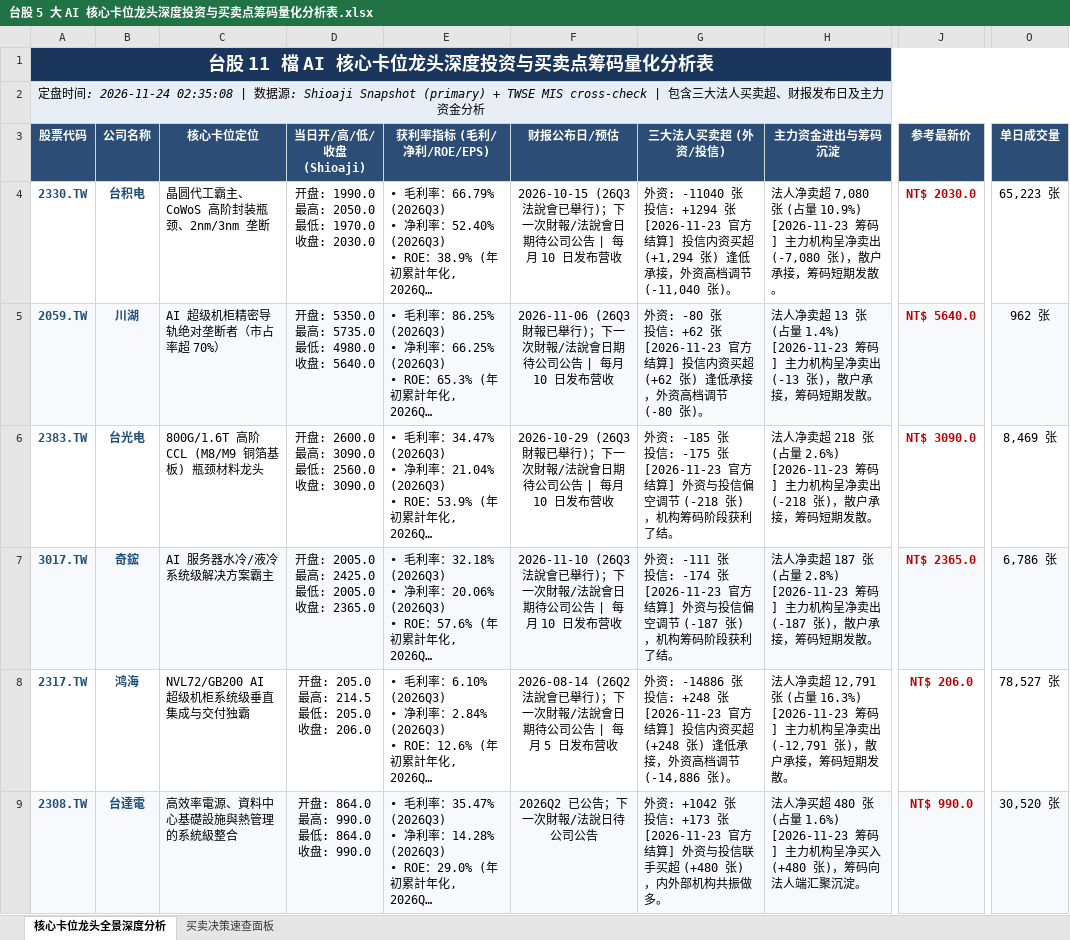
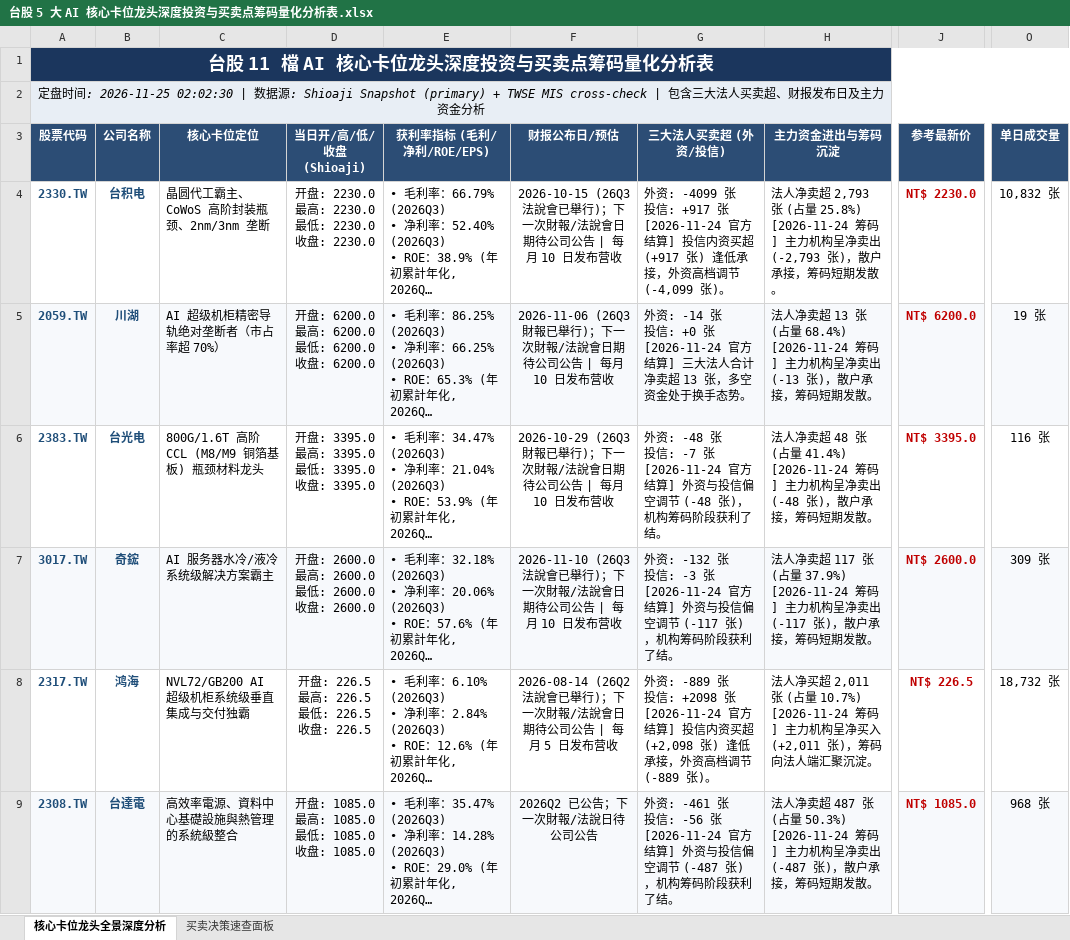
Before and after one commit to TonyTCFu/taiwan-stock-analysis, an Excel workbook: 台股 5 大 AI 核心卡位龙头深度投资与买卖点筹码量化分析表.xlsx, sheet 核心卡位龙头全景深度分析, drawn as a sheet; only a part is shown, gaps mark what is left out; long unchanged cells end in …; values as stored, in another font and other column widths than the file's, no borders; ↵ is a line break in a cell; the diff covers the shown part only; the diff names each change by its address in the sheet, - before the commit and + after, or states it on an @@ line.

```diff
--- a/台股 5 大 AI 核心卡位龙头深度投资与买卖点筹码量化分析表.xlsx (sheet 核心卡位龙头全景深度分析)
+++ b/台股 5 大 AI 核心卡位龙头深度投资与买卖点筹码量化分析表.xlsx (sheet 核心卡位龙头全景深度分析)
-A2 (股票代码): …间: 2026-11-24 02:35:08 | 数…
+A2 (股票代码): …间: 2026-11-25 02:02:30 | 数…
-D4 (当日开/高/低/收盘 (Shioaji)): 开盘: 1990.0 ↵ 最高: 2050.0 ↵ 最低: 1970.0 ↵ 收盘: 2030.0
+D4 (当日开/高/低/收盘 (Shioaji)): 开盘: 2230.0 ↵ 最高: 2230.0 ↵ 最低: 2230.0 ↵ 收盘: 2230.0
-G4 (三大法人买卖超 (外资/投信)): 外资: -11040 张 ↵ 投信: +1294 张 ↵ [2026-11-23 官方结算] 投信内资买超 (+1,294 张) 逢低承接，外资高档调节 (-11,040 张)。
+G4 (三大法人买卖超 (外资/投信)): 外资: -4099 张 ↵ 投信: +917 张 ↵ [2026-11-24 官方结算] 投信内资买超 (+917 张) 逢低承接，外资高档调节 (-4,099 张)。
-H4 (主力资金进出与筹码沉淀): …净卖超 7,080 张 (占量 10.9%) ↵ [2026-11-23 筹码] 主力机构呈净卖出 (-7,080 张)，散…
+H4 (主力资金进出与筹码沉淀): …净卖超 2,793 张 (占量 25.8%) ↵ [2026-11-24 筹码] 主力机构呈净卖出 (-2,793 张)，散…
-J4 (参考最新价): NT$ 2030.0
+J4 (参考最新价): NT$ 2230.0
-O4 (单日成交量): 65,223 张
+O4 (单日成交量): 10,832 张
-D5 (当日开/高/低/收盘 (Shioaji)): 开盘: 5350.0 ↵ 最高: 5735.0 ↵ 最低: 4980.0 ↵ 收盘: 5640.0
+D5 (当日开/高/低/收盘 (Shioaji)): 开盘: 6200.0 ↵ 最高: 6200.0 ↵ 最低: 6200.0 ↵ 收盘: 6200.0
-G5 (三大法人买卖超 (外资/投信)): 外资: -80 张 ↵ 投信: +62 张 ↵ [2026-11-23 官方结算] 投信内资买超 (+62 张) 逢低承接，外资高档调节 (-80 张)。
+G5 (三大法人买卖超 (外资/投信)): 外资: -14 张 ↵ 投信: +0 张 ↵ [2026-11-24 官方结算] 三大法人合计净卖超 13 张，多空资金处于换手态势。
-H5 (主力资金进出与筹码沉淀): …(占量 1.4%) ↵ [2026-11-23 筹码] 主…
+H5 (主力资金进出与筹码沉淀): …(占量 68.4%) ↵ [2026-11-24 筹码] 主…
-J5 (参考最新价): NT$ 5640.0
+J5 (参考最新价): NT$ 6200.0
-O5 (单日成交量): 962 张
+O5 (单日成交量): 19 张
-D6 (当日开/高/低/收盘 (Shioaji)): 开盘: 2600.0 ↵ 最高: 3090.0 ↵ 最低: 2560.0 ↵ 收盘: 3090.0
+D6 (当日开/高/低/收盘 (Shioaji)): 开盘: 3395.0 ↵ 最高: 3395.0 ↵ 最低: 3395.0 ↵ 收盘: 3395.0
-G6 (三大法人买卖超 (外资/投信)): 外资: -185 张 ↵ 投信: -175 张 ↵ [2026-11-23 官方结算] 外资与投信偏空调节 (-218 张)，机…
+G6 (三大法人买卖超 (外资/投信)): 外资: -48 张 ↵ 投信: -7 张 ↵ [2026-11-24 官方结算] 外资与投信偏空调节 (-48 张)，机…
-H6 (主力资金进出与筹码沉淀): …净卖超 218 张 (占量 2.6%) ↵ [2026-11-23 筹码] 主力机构呈净卖出 (-218 张)，散…
+H6 (主力资金进出与筹码沉淀): …净卖超 48 张 (占量 41.4%) ↵ [2026-11-24 筹码] 主力机构呈净卖出 (-48 张)，散…
-J6 (参考最新价): NT$ 3090.0
+J6 (参考最新价): NT$ 3395.0
-O6 (单日成交量): 8,469 张
+O6 (单日成交量): 116 张
-D7 (当日开/高/低/收盘 (Shioaji)): 开盘: 2005.0 ↵ 最高: 2425.0 ↵ 最低: 2005.0 ↵ 收盘: 2365.0
+D7 (当日开/高/低/收盘 (Shioaji)): 开盘: 2600.0 ↵ 最高: 2600.0 ↵ 最低: 2600.0 ↵ 收盘: 2600.0
-G7 (三大法人买卖超 (外资/投信)): 外资: -111 张 ↵ 投信: -174 张 ↵ [2026-11-23 官方结算] 外资与投信偏空调节 (-187 张)，机…
+G7 (三大法人买卖超 (外资/投信)): 外资: -132 张 ↵ 投信: -3 张 ↵ [2026-11-24 官方结算] 外资与投信偏空调节 (-117 张)，机…
-H7 (主力资金进出与筹码沉淀): …净卖超 187 张 (占量 2.8%) ↵ [2026-11-23 筹码] 主力机构呈净卖出 (-187 张)，散…
+H7 (主力资金进出与筹码沉淀): …净卖超 117 张 (占量 37.9%) ↵ [2026-11-24 筹码] 主力机构呈净卖出 (-117 张)，散…
-J7 (参考最新价): NT$ 2365.0
+J7 (参考最新价): NT$ 2600.0
-O7 (单日成交量): 6,786 张
+O7 (单日成交量): 309 张
-D8 (当日开/高/低/收盘 (Shioaji)): 开盘: 205.0 ↵ 最高: 214.5 ↵ 最低: 205.0 ↵ 收盘: 206.0
+D8 (当日开/高/低/收盘 (Shioaji)): 开盘: 226.5 ↵ 最高: 226.5 ↵ 最低: 226.5 ↵ 收盘: 226.5
-G8 (三大法人买卖超 (外资/投信)): 外资: -14886 张 ↵ 投信: +248 张 ↵ [2026-11-23 官方结算] 投信内资买超 (+248 张) 逢低承接，外资高档调节 (-14,886 张)。
+G8 (三大法人买卖超 (外资/投信)): 外资: -889 张 ↵ 投信: +2098 张 ↵ [2026-11-24 官方结算] 投信内资买超 (+2,098 张) 逢低承接，外资高档调节 (-889 张)。
-H8 (主力资金进出与筹码沉淀): 法人净卖超 12,791 张 (占量 16.3%) ↵ [2026-11-23 筹码] 主力机构呈净卖出 (-12,791 张)，散户承接，筹码短期发散。
+H8 (主力资金进出与筹码沉淀): 法人净买超 2,011 张 (占量 10.7%) ↵ [2026-11-24 筹码] 主力机构呈净买入 (+2,011 张)，筹码向法人端汇聚沉淀。
-J8 (参考最新价): NT$ 206.0
+J8 (参考最新价): NT$ 226.5
-O8 (单日成交量): 78,527 张
+O8 (单日成交量): 18,732 张
-D9 (当日开/高/低/收盘 (Shioaji)): 开盘: 864.0 ↵ 最高: 990.0 ↵ 最低: 864.0 ↵ 收盘: 990.0
+D9 (当日开/高/低/收盘 (Shioaji)): 开盘: 1085.0 ↵ 最高: 1085.0 ↵ 最低: 1085.0 ↵ 收盘: 1085.0
-G9 (三大法人买卖超 (外资/投信)): 外资: +1042 张 ↵ 投信: +173 张 ↵ [2026-11-23 官方结算] 外资与投信联手买超 (+480 张)，内外部机构共振做多。
+G9 (三大法人买卖超 (外资/投信)): 外资: -461 张 ↵ 投信: -56 张 ↵ [2026-11-24 官方结算] 外资与投信偏空调节 (-487 张)，机构筹码阶段获利了结。
-H9 (主力资金进出与筹码沉淀): 法人净买超 480 张 (占量 1.6%) ↵ [2026-11-23 筹码] 主力机构呈净买入 (+480 张)，筹码向法人端汇聚沉淀。
+H9 (主力资金进出与筹码沉淀): 法人净卖超 487 张 (占量 50.3%) ↵ [2026-11-24 筹码] 主力机构呈净卖出 (-487 张)，散户承接，筹码短期发散。
-J9 (参考最新价): NT$ 990.0
+J9 (参考最新价): NT$ 1085.0
-O9 (单日成交量): 30,520 张
+O9 (单日成交量): 968 张
```
Also changed, not shown: 25 edited cells elsewhere in this sheet, sheet 买卖决策速查面板, 1 other file.
